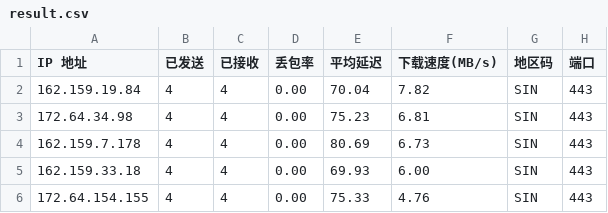
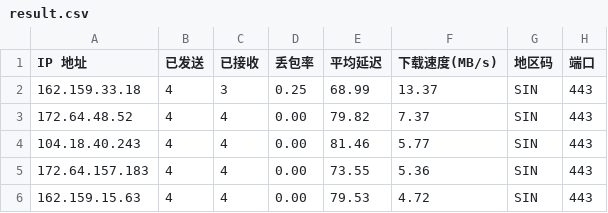
Before and after one commit to xm0786114-bot/cf-speedtest-data, a CSV file: result.csv, drawn as a sheet.

Commit message:
Auto update CSV: 2026-07-31 00:45:00

```diff
--- a/result.csv
+++ b/result.csv
@@ -1,6 +1,6 @@
 IP 地址,已发送,已接收,丢包率,平均延迟,下载速度(MB/s),地区码,端口
-162.159.19.84,4,4,0.00,70.04,7.82,SIN,443
-172.64.34.98,4,4,0.00,75.23,6.81,SIN,443
-162.159.7.178,4,4,0.00,80.69,6.73,SIN,443
-162.159.33.18,4,4,0.00,69.93,6.00,SIN,443
-172.64.154.155,4,4,0.00,75.33,4.76,SIN,443
+162.159.33.18,4,3,0.25,68.99,13.37,SIN,443
+172.64.48.52,4,4,0.00,79.82,7.37,SIN,443
+104.18.40.243,4,4,0.00,81.46,5.77,SIN,443
+172.64.157.183,4,4,0.00,73.55,5.36,SIN,443
+162.159.15.63,4,4,0.00,79.53,4.72,SIN,443
```
